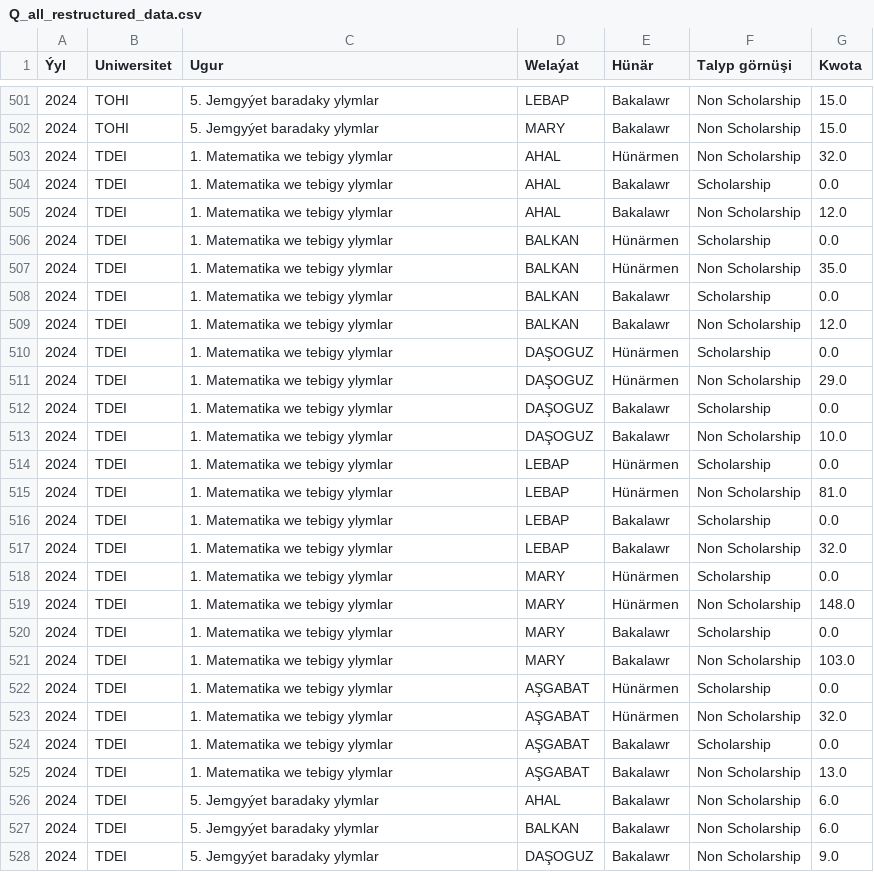
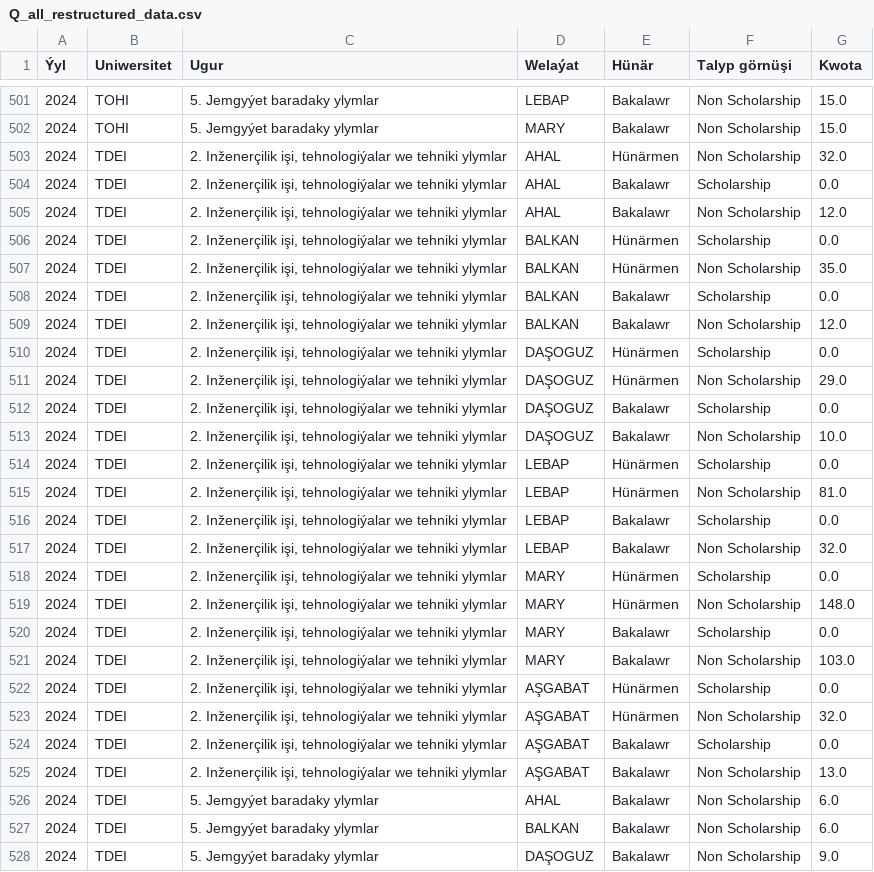
Before and after one commit to NurjemalS/hasabat01, a CSV file: Q_all_restructured_data.csv, drawn as a sheet; only a part is shown, gaps mark what is left out.

Commit message:
fix kwota 2 ugur

```diff
--- a/Q_all_restructured_data.csv
+++ b/Q_all_restructured_data.csv
@@ -502,25 +502,25 @@
 2024,TOHI,5. Jemgyýet baradaky ylymlar,MARY,Bakalawr,Non Scholarship,15.0
-2024,TDEI,1. Matematika we tebigy ylymlar,AHAL,Hünärmen,Non Scholarship,32.0
-2024,TDEI,1. Matematika we tebigy ylymlar,AHAL,Bakalawr,Scholarship,0.0
-2024,TDEI,1. Matematika we tebigy ylymlar,AHAL,Bakalawr,Non Scholarship,12.0
-2024,TDEI,1. Matematika we tebigy ylymlar,BALKAN,Hünärmen,Scholarship,0.0
-2024,TDEI,1. Matematika we tebigy ylymlar,BALKAN,Hünärmen,Non Scholarship,35.0
-2024,TDEI,1. Matematika we tebigy ylymlar,BALKAN,Bakalawr,Scholarship,0.0
-2024,TDEI,1. Matematika we tebigy ylymlar,BALKAN,Bakalawr,Non Scholarship,12.0
-2024,TDEI,1. Matematika we tebigy ylymlar,DAŞOGUZ,Hünärmen,Scholarship,0.0
-2024,TDEI,1. Matematika we tebigy ylymlar,DAŞOGUZ,Hünärmen,Non Scholarship,29.0
-2024,TDEI,1. Matematika we tebigy ylymlar,DAŞOGUZ,Bakalawr,Scholarship,0.0
-2024,TDEI,1. Matematika we tebigy ylymlar,DAŞOGUZ,Bakalawr,Non Scholarship,10.0
-2024,TDEI,1. Matematika we tebigy ylymlar,LEBAP,Hünärmen,Scholarship,0.0
-2024,TDEI,1. Matematika we tebigy ylymlar,LEBAP,Hünärmen,Non Scholarship,81.0
-2024,TDEI,1. Matematika we tebigy ylymlar,LEBAP,Bakalawr,Scholarship,0.0
-2024,TDEI,1. Matematika we tebigy ylymlar,LEBAP,Bakalawr,Non Scholarship,32.0
-2024,TDEI,1. Matematika we tebigy ylymlar,MARY,Hünärmen,Scholarship,0.0
-2024,TDEI,1. Matematika we tebigy ylymlar,MARY,Hünärmen,Non Scholarship,148.0
-2024,TDEI,1. Matematika we tebigy ylymlar,MARY,Bakalawr,Scholarship,0.0
-2024,TDEI,1. Matematika we tebigy ylymlar,MARY,Bakalawr,Non Scholarship,103.0
-2024,TDEI,1. Matematika we tebigy ylymlar,AŞGABAT,Hünärmen,Scholarship,0.0
-2024,TDEI,1. Matematika we tebigy ylymlar,AŞGABAT,Hünärmen,Non Scholarship,32.0
-2024,TDEI,1. Matematika we tebigy ylymlar,AŞGABAT,Bakalawr,Scholarship,0.0
-2024,TDEI,1. Matematika we tebigy ylymlar,AŞGABAT,Bakalawr,Non Scholarship,13.0
+2024,TDEI,"2. Inženerçilik işi, tehnologiýalar we tehniki ylymlar",AHAL,Hünärmen,Non Scholarship,32.0
+2024,TDEI,"2. Inženerçilik işi, tehnologiýalar we tehniki ylymlar",AHAL,Bakalawr,Scholarship,0.0
+2024,TDEI,"2. Inženerçilik işi, tehnologiýalar we tehniki ylymlar",AHAL,Bakalawr,Non Scholarship,12.0
+2024,TDEI,"2. Inženerçilik işi, tehnologiýalar we tehniki ylymlar",BALKAN,Hünärmen,Scholarship,0.0
+2024,TDEI,"2. Inženerçilik işi, tehnologiýalar we tehniki ylymlar",BALKAN,Hünärmen,Non Scholarship,35.0
+2024,TDEI,"2. Inženerçilik işi, tehnologiýalar we tehniki ylymlar",BALKAN,Bakalawr,Scholarship,0.0
+2024,TDEI,"2. Inženerçilik işi, tehnologiýalar we tehniki ylymlar",BALKAN,Bakalawr,Non Scholarship,12.0
+2024,TDEI,"2. Inženerçilik işi, tehnologiýalar we tehniki ylymlar",DAŞOGUZ,Hünärmen,Scholarship,0.0
+2024,TDEI,"2. Inženerçilik işi, tehnologiýalar we tehniki ylymlar",DAŞOGUZ,Hünärmen,Non Scholarship,29.0
+2024,TDEI,"2. Inženerçilik işi, tehnologiýalar we tehniki ylymlar",DAŞOGUZ,Bakalawr,Scholarship,0.0
+2024,TDEI,"2. Inženerçilik işi, tehnologiýalar we tehniki ylymlar",DAŞOGUZ,Bakalawr,Non Scholarship,10.0
+2024,TDEI,"2. Inženerçilik işi, tehnologiýalar we tehniki ylymlar",LEBAP,Hünärmen,Scholarship,0.0
+2024,TDEI,"2. Inženerçilik işi, tehnologiýalar we tehniki ylymlar",LEBAP,Hünärmen,Non Scholarship,81.0
+2024,TDEI,"2. Inženerçilik işi, tehnologiýalar we tehniki ylymlar",LEBAP,Bakalawr,Scholarship,0.0
+2024,TDEI,"2. Inženerçilik işi, tehnologiýalar we tehniki ylymlar",LEBAP,Bakalawr,Non Scholarship,32.0
+2024,TDEI,"2. Inženerçilik işi, tehnologiýalar we tehniki ylymlar",MARY,Hünärmen,Scholarship,0.0
+2024,TDEI,"2. Inženerçilik işi, tehnologiýalar we tehniki ylymlar",MARY,Hünärmen,Non Scholarship,148.0
+2024,TDEI,"2. Inženerçilik işi, tehnologiýalar we tehniki ylymlar",MARY,Bakalawr,Scholarship,0.0
+2024,TDEI,"2. Inženerçilik işi, tehnologiýalar we tehniki ylymlar",MARY,Bakalawr,Non Scholarship,103.0
+2024,TDEI,"2. Inženerçilik işi, tehnologiýalar we tehniki ylymlar",AŞGABAT,Hünärmen,Scholarship,0.0
+2024,TDEI,"2. Inženerçilik işi, tehnologiýalar we tehniki ylymlar",AŞGABAT,Hünärmen,Non Scholarship,32.0
+2024,TDEI,"2. Inženerçilik işi, tehnologiýalar we tehniki ylymlar",AŞGABAT,Bakalawr,Scholarship,0.0
+2024,TDEI,"2. Inženerçilik işi, tehnologiýalar we tehniki ylymlar",AŞGABAT,Bakalawr,Non Scholarship,13.0
 2024,TDEI,5. Jemgyýet baradaky ylymlar,AHAL,Bakalawr,Non Scholarship,6.0
```
Also changed, not shown: 1 other file.
